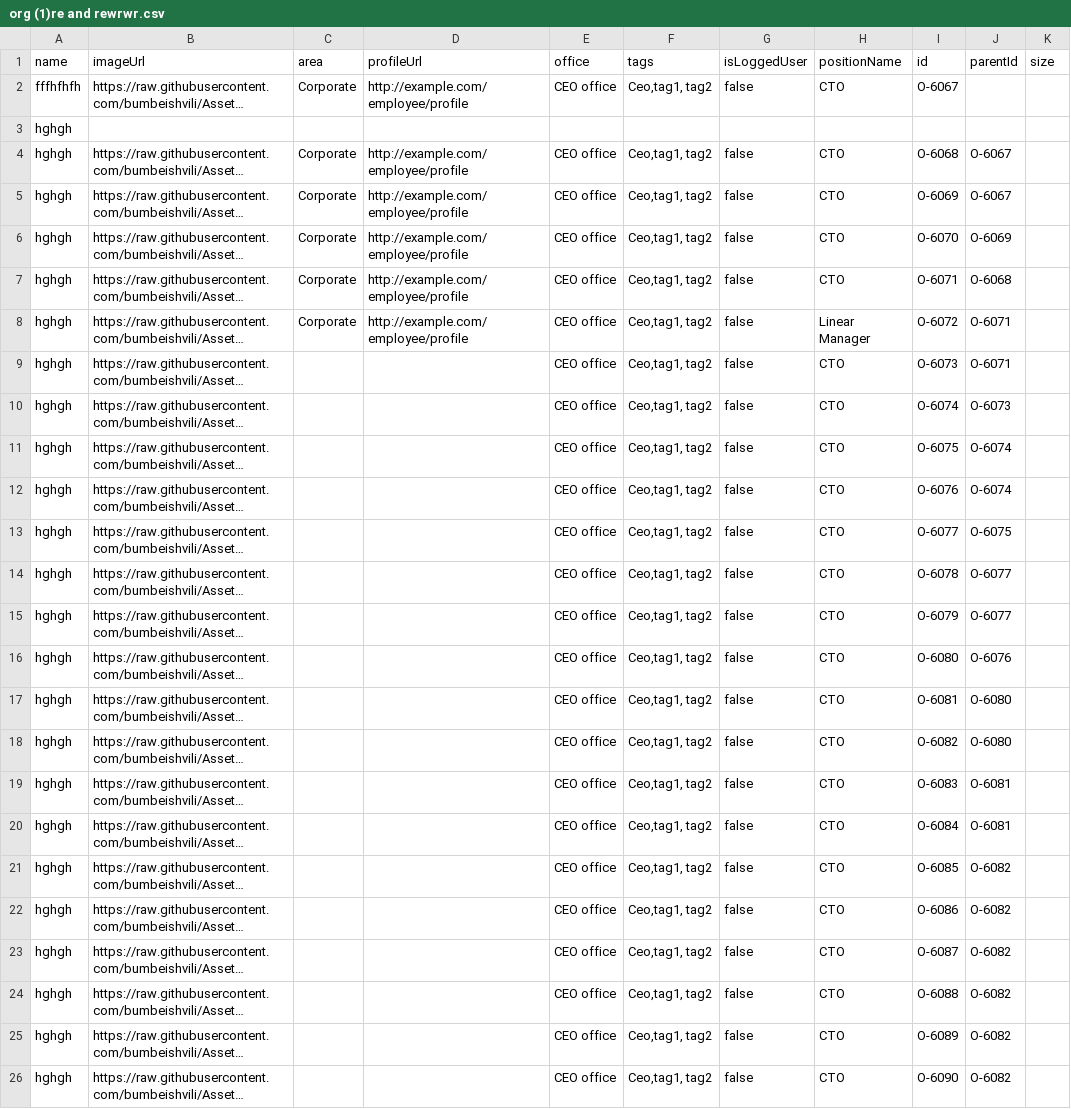
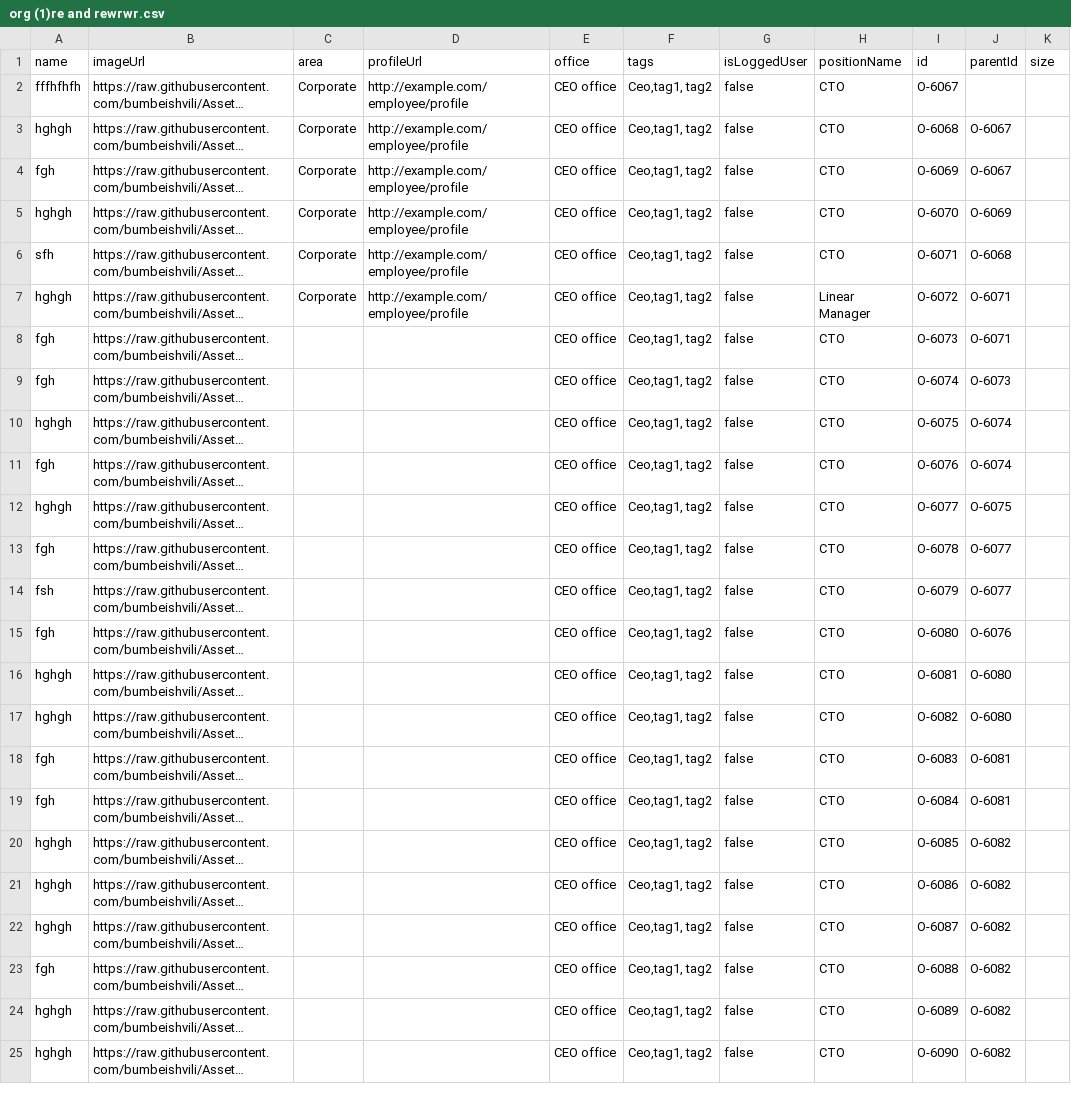
Before and after one commit to mmiuser2484/web-tesst, a CSV file: org (1)re and rewrwr.csv, drawn as a sheet; only a part is shown; long unchanged cells end in …; removed rows and columns are numbered as before the commit, all else as after; the diff covers the shown part only; the diff names each change by its address in the sheet, - before the commit and + after, or states it on an @@ line.

Commit message:
Add files via upload

```diff
--- a/org (1)re and rewrwr.csv
+++ b/org (1)re and rewrwr.csv
-row 3: hghgh
-A4 (name): hghgh
+A4 (name): fgh
-A6 (name): hghgh
+A6 (name): sfh
-A8:A9 (name): hghgh
+A8:A9 (name): fgh
-A11 (name): hghgh
+A11 (name): fgh
-A13 (name): hghgh
+A13 (name): fgh
-A14 (name): hghgh
+A14 (name): fsh
-A15 (name): hghgh
+A15 (name): fgh
-A18:A19 (name): hghgh
+A18:A19 (name): fgh
-A23 (name): hghgh
+A23 (name): fgh
```
Also changed, not shown: 4 edited cells elsewhere in this file.
